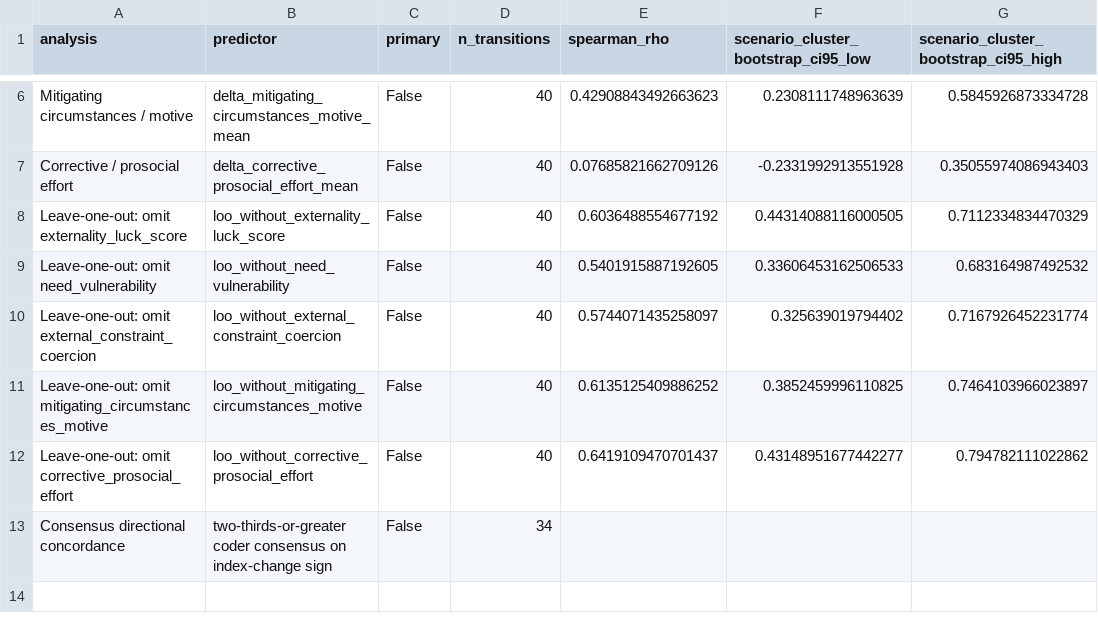
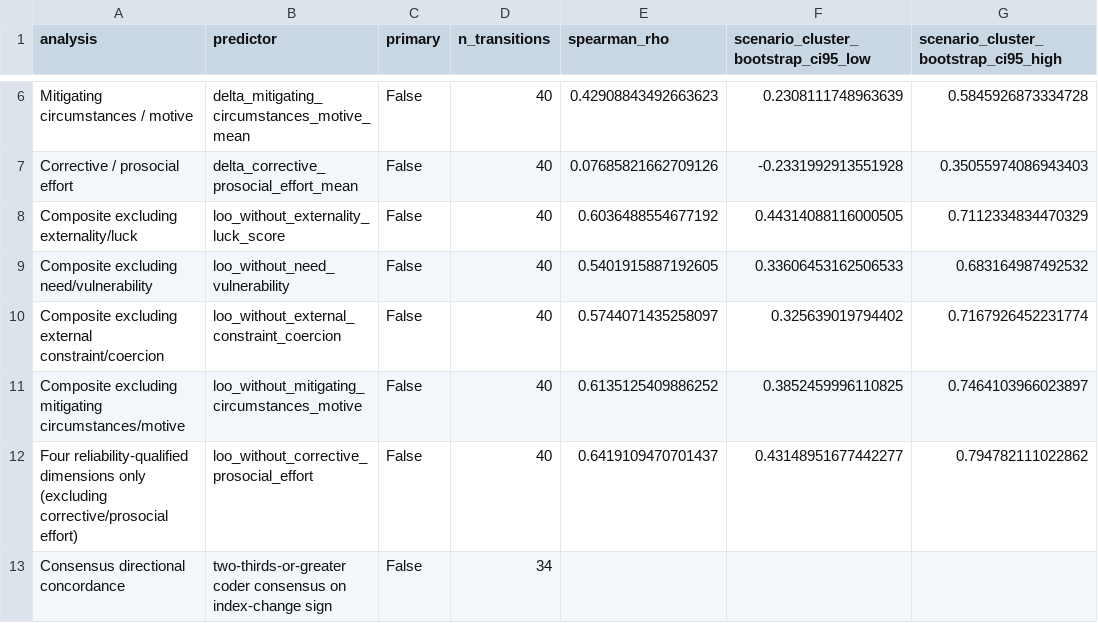
Before and after one commit to stevejbickley/crav-sequential-vignettes, a CSV file: tables/table_s11_context_coding_associations.csv (was tables/table_s13_context_coding_associations.csv), drawn as a sheet; only a part is shown, gaps mark what is left out; the diff names each change by its address in the sheet, - before the commit and + after, or states it on an @@ line.

```diff
--- a/tables/table_s13_context_coding_associations.csv
+++ b/tables/table_s11_context_coding_associations.csv
-A8 (analysis): Leave-one-out: omit externality_luck_score
+A8 (analysis): Composite excluding externality/luck
-A9 (analysis): Leave-one-out: omit need_vulnerability
+A9 (analysis): Composite excluding need/vulnerability
-A10 (analysis): Leave-one-out: omit external_constraint_coercion
+A10 (analysis): Composite excluding external constraint/coercion
-A11 (analysis): Leave-one-out: omit mitigating_circumstances_motive
+A11 (analysis): Composite excluding mitigating circumstances/motive
-A12 (analysis): Leave-one-out: omit corrective_prosocial_effort
+A12 (analysis): Four reliability-qualified dimensions only (excluding corrective/prosocial effort)
```
Also changed, not shown: tables/table_s12_hypothesis_evidence.csv, tables/table_s2_data_validation.csv, 20 other files.
